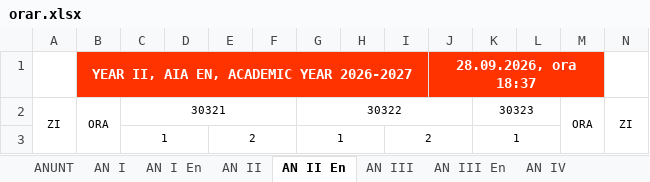
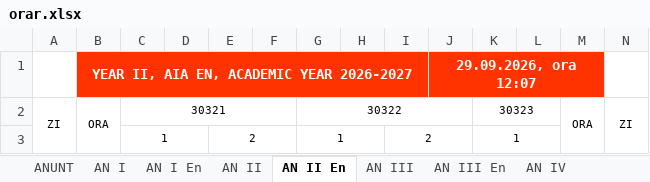
Before and after one commit to doreltaielemne-cpu/orar-aut, an Excel workbook: input/orar.xlsx, sheet AN II En, drawn as a sheet; only a part is shown; values as stored, in another font and other column widths than the file's, no borders; charts and pictures not drawn; the diff names each change by its address in the sheet, - before the commit and + after, or states it on an @@ line.

```diff
--- a/input/orar.xlsx (sheet AN II En)
+++ b/input/orar.xlsx (sheet AN II En)
-J1: 28.09.2026, ora 18:37
+J1: 29.09.2026, ora 12:07
```
Also changed, not shown: sheet AN I, sheet MASTER AN II, sheet AN III, sheet AN I En, sheet ANUNT, sheet AN III En, 3 more sheets, other sheet tabs, 1 other file.
